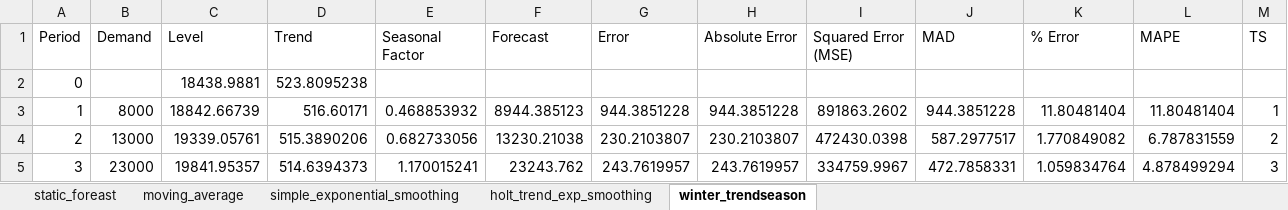
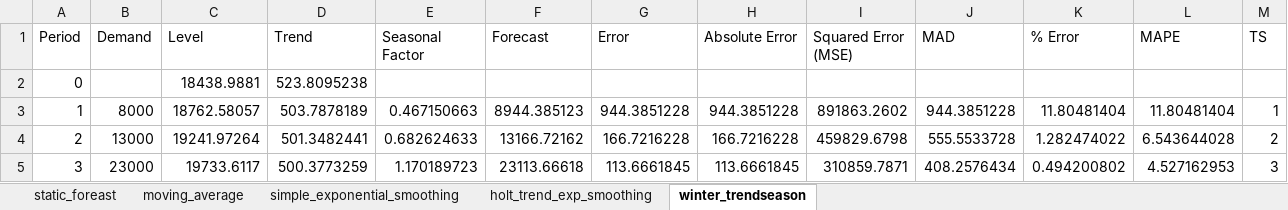
Before and after one commit to yuu511/python_excel_forecasting, an Excel workbook: graphs+excel_directory/generated_spreadsheet.xlsx, sheet winter_trendseason, drawn as a sheet; only a part is shown; values as stored, in another font and other column widths than the file's, no borders; the diff covers the shown part only; the diff names each change by its address in the sheet, - before the commit and + after, or states it on an @@ line.

```diff
--- a/graphs+excel_directory/generated_spreadsheet.xlsx (sheet winter_trendseason)
+++ b/graphs+excel_directory/generated_spreadsheet.xlsx (sheet winter_trendseason)
-C3 (Level): 18842.66739
+C3 (Level): 18762.58057
-D3 (Trend): 516.60171
+D3 (Trend): 503.7878189
-E3 (Seasonal Factor): 0.468853932
+E3 (Seasonal Factor): 0.467150663
-C4 (Level): 19339.05761
+C4 (Level): 19241.97264
-D4 (Trend): 515.3890206
+D4 (Trend): 501.3482441
-E4 (Seasonal Factor): 0.682733056
+E4 (Seasonal Factor): 0.682624633
-F4 (Forecast): 13230.21038
+F4 (Forecast): 13166.72162
-G4 (Error): 230.2103807
+G4 (Error): 166.7216228
-H4 (Absolute Error): 230.2103807
+H4 (Absolute Error): 166.7216228
-I4 (Squared Error (MSE)): 472430.0398
+I4 (Squared Error (MSE)): 459829.6798
-J4 (MAD): 587.2977517
+J4 (MAD): 555.5533728
-K4 (% Error): 1.770849082
+K4 (% Error): 1.282474022
-L4 (MAPE): 6.787831559
+L4 (MAPE): 6.543644028
-C5 (Level): 19841.95357
+C5 (Level): 19733.6117
-D5 (Trend): 514.6394373
+D5 (Trend): 500.3773259
-E5 (Seasonal Factor): 1.170015241
+E5 (Seasonal Factor): 1.170189723
-F5 (Forecast): 23243.762
+F5 (Forecast): 23113.66618
-G5 (Error): 243.7619957
+G5 (Error): 113.6661845
-H5 (Absolute Error): 243.7619957
+H5 (Absolute Error): 113.6661845
-I5 (Squared Error (MSE)): 334759.9967
+I5 (Squared Error (MSE)): 310859.7871
-J5 (MAD): 472.7858331
+J5 (MAD): 408.2576434
-K5 (% Error): 1.059834764
+K5 (% Error): 0.494200802
-L5 (MAPE): 4.878499294
+L5 (MAPE): 4.527162953
```
Also changed, not shown: 107 edited cells elsewhere in this sheet, sheet holt_trend_exp_smoothing, sheet simple_exponential_smoothing, 40 other files.
